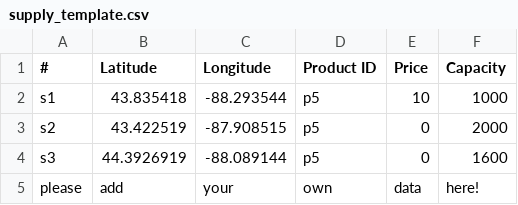
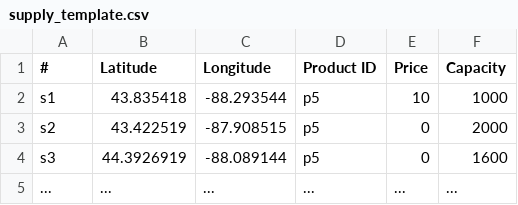
Before and after one commit to zavalab/ADAM_Documentation, a CSV file: Templates/supply_template.csv, drawn as a sheet.

Commit message:
Update supply_template.csv

```diff
--- a/Templates/supply_template.csv
+++ b/Templates/supply_template.csv
@@ -4,2 +4,2 @@ s2,	43.422519, -87.908515, p5, 0, 2000
 s3,	44.3926919, -88.089144,	p5,	0, 1600
-please, add, your, own, data, here!
+..., ..., ..., ..., ..., ...
```
